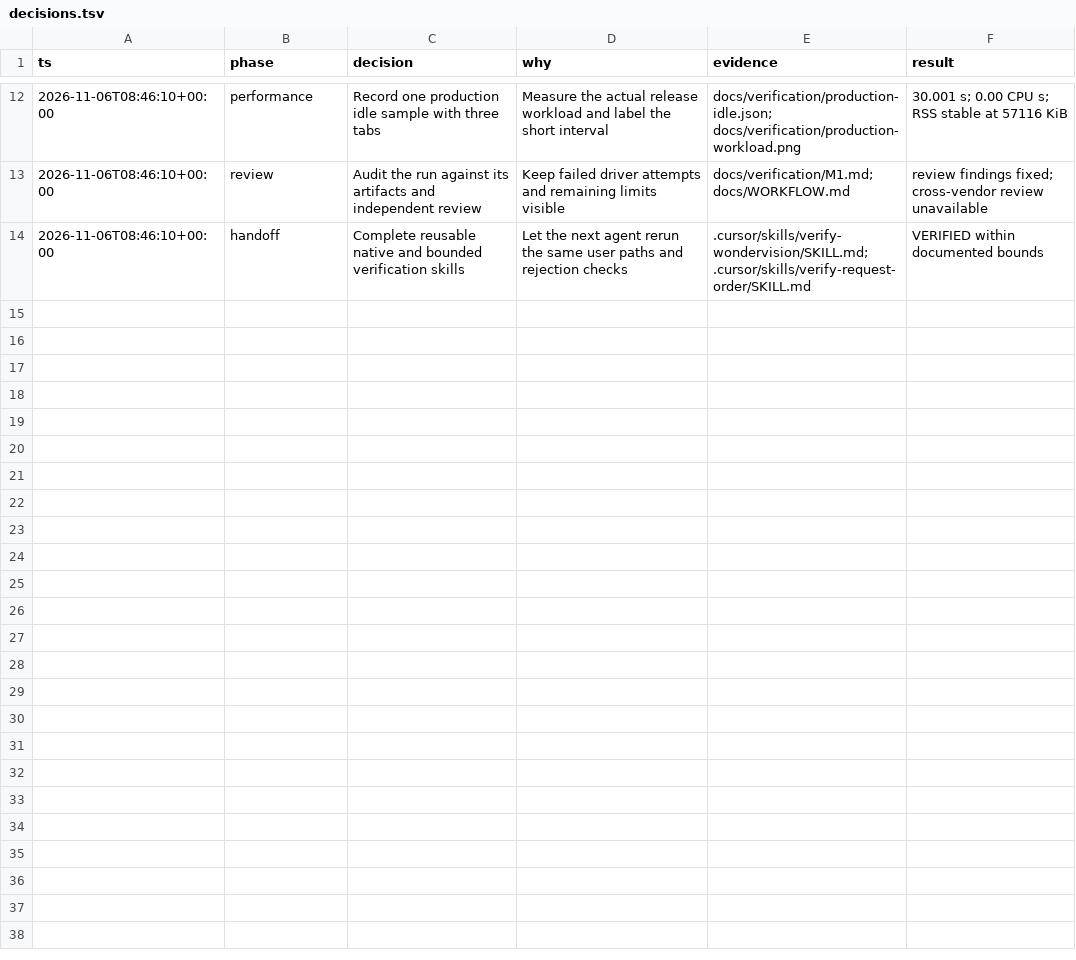
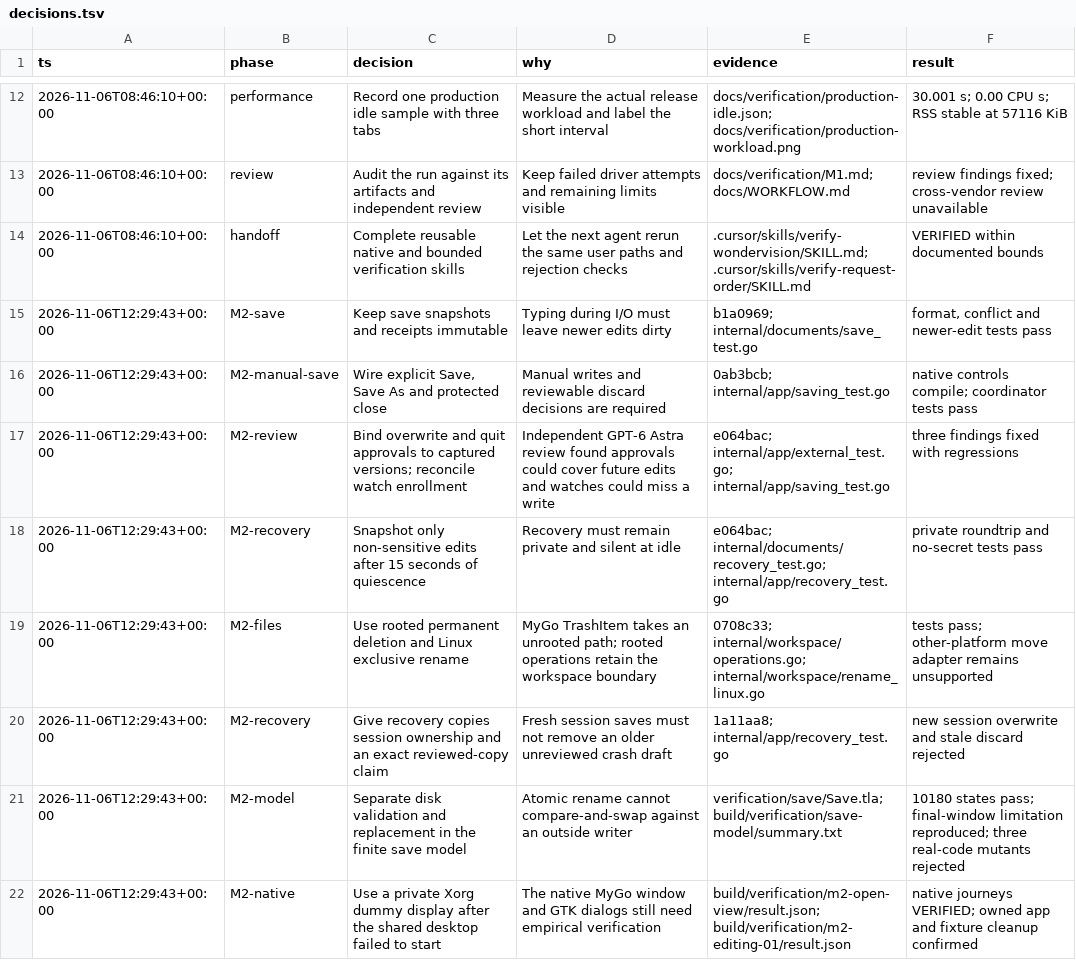
Before and after one commit to jewei/wondervision, a TSV file: docs/decisions.tsv, drawn as a sheet; only a part is shown, gaps mark what is left out; the diff covers the shown part only; the diff names each change by its address in the sheet, - before the commit and + after, or states it on an @@ line.

Commit message:
test: verify native editing workflows and document M2

```diff
--- a/docs/decisions.tsv
+++ b/docs/decisions.tsv
+row 15: 2026-11-06T12:29:43+00:00 | M2-save | Keep save snapshots and receipts immutable | Typing during I/O must leave newer edits dirty | b1a0969; internal/documents/save_test.go | format, conflict and newer-edit tests pass
+row 16: 2026-11-06T12:29:43+00:00 | M2-manual-save | Wire explicit Save, Save As and protected close | Manual writes and reviewable discard decisions are required | 0ab3bcb; internal/app/saving_test.go | native controls compile; coordinator tests pass
+row 17: 2026-11-06T12:29:43+00:00 | M2-review | Bind overwrite and quit approvals to captured versions; reconcile watch enrollment | Independent GPT-6 Astra review found approvals could cover future edits and watches could miss a write | e064bac; internal/app/external_test.go; internal/app/saving_test.go | three findings fixed with regressions
+row 18: 2026-11-06T12:29:43+00:00 | M2-recovery | Snapshot only non-sensitive edits after 15 seconds of quiescence | Recovery must remain private and silent at idle | e064bac; internal/documents/recovery_test.go; internal/app/recovery_test.go | private roundtrip and no-secret tests pass
+row 19: 2026-11-06T12:29:43+00:00 | M2-files | Use rooted permanent deletion and Linux exclusive rename | MyGo TrashItem takes an unrooted path; rooted operations retain the workspace boundary | 0708c33; internal/workspace/operations.go; internal/workspace/rename_linux.go | tests pass; other-platform move adapter remains unsupported
+row 20: 2026-11-06T12:29:43+00:00 | M2-recovery | Give recovery copies session ownership and an exact reviewed-copy claim | Fresh session saves must not remove an older unreviewed crash draft | 1a11aa8; internal/app/recovery_test.go | new session overwrite and stale discard rejected
+row 21: 2026-11-06T12:29:43+00:00 | M2-model | Separate disk validation and replacement in the finite save model | Atomic rename cannot compare-and-swap against an outside writer | verification/save/Save.tla; build/verification/save-model/summary.txt | 10180 states pass; final-window limitation reproduced; three real-code mutants rejected
+row 22: 2026-11-06T12:29:43+00:00 | M2-native | Use a private Xorg dummy display after the shared desktop failed to start | The native MyGo window and GTK dialogs still need empirical verification | build/verification/m2-open-view/result.json; build/verification/m2-editing-01/result.json | native journeys VERIFIED; owned app and fixture cleanup confirmed
```
Also changed, not shown: 7 added rows elsewhere in this file, 34 other files.
